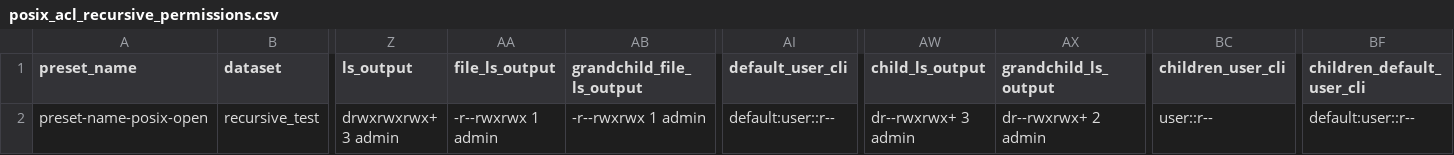
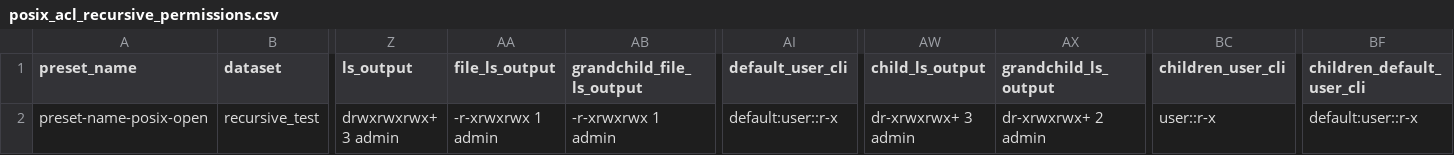
Before and after one commit to truenas/ScaleAutomation, a CSV file: test_data/dataset_permission/posix_acl_recursive_permissions.csv, drawn as a sheet; only a part is shown, gaps mark what is left out; the diff names each change by its address in the sheet, - before the commit and + after, or states it on an @@ line.

Commit message:
Update posix recursive for NAS-128091 fix

```diff
--- a/test_data/dataset_permission/posix_acl_recursive_permissions.csv
+++ b/test_data/dataset_permission/posix_acl_recursive_permissions.csv
-AA2 (file_ls_output): -r--rwxrwx 1 admin
+AA2 (file_ls_output): -r-xrwxrwx 1 admin
-AB2 (grandchild_file_ls_output): -r--rwxrwx 1 admin
+AB2 (grandchild_file_ls_output): -r-xrwxrwx 1 admin
-AI2 (default_user_cli): default:user::r--
+AI2 (default_user_cli): default:user::r-x
-AW2 (child_ls_output): dr--rwxrwx+ 3 admin
+AW2 (child_ls_output): dr-xrwxrwx+ 3 admin
-AX2 (grandchild_ls_output): dr--rwxrwx+ 2 admin
+AX2 (grandchild_ls_output): dr-xrwxrwx+ 2 admin
-BC2 (children_user_cli): user::r--
+BC2 (children_user_cli): user::r-x
-BF2 (children_default_user_cli): default:user::r--
+BF2 (children_default_user_cli): default:user::r-x
```
Also changed, not shown: 1 other file.
